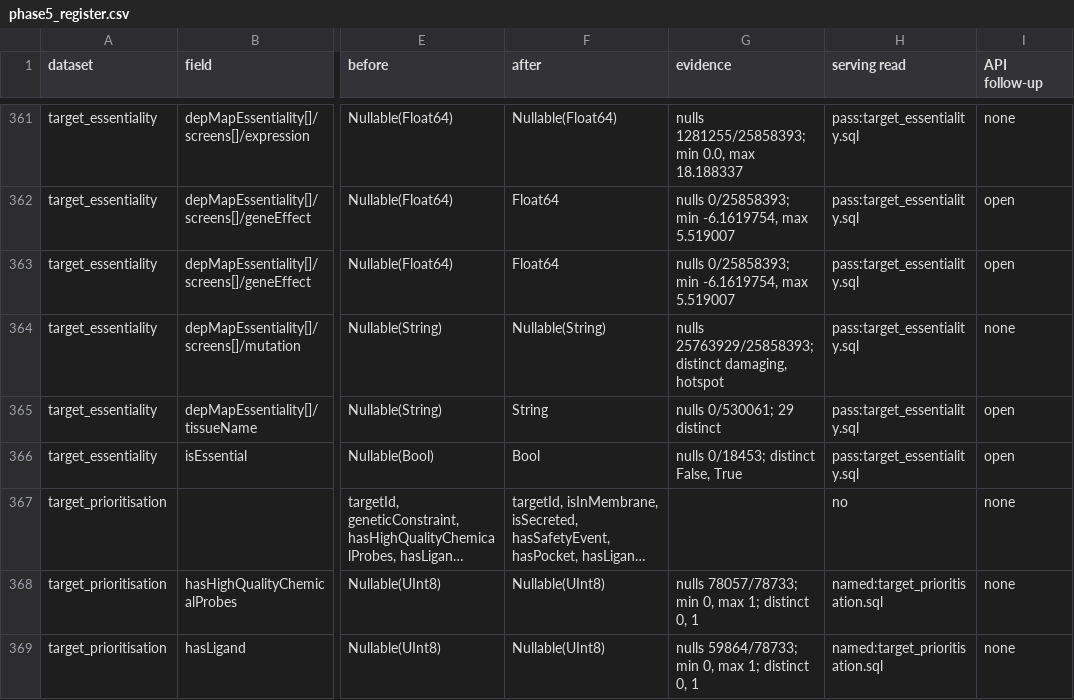
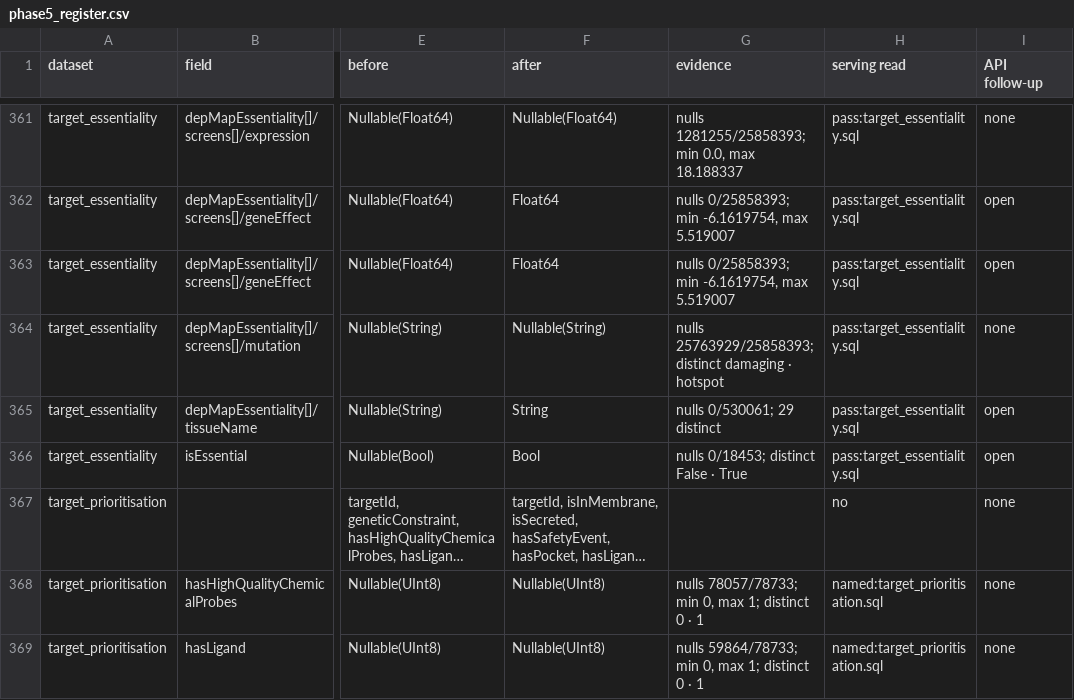
Before and after one commit to opentargets/pipeline, a CSV file: pos/docs/phase5_register.csv, drawn as a sheet; only a part is shown, gaps mark what is left out; long unchanged cells end in …; the diff covers the shown part only; the diff names each change by its address in the sheet, - before the commit and + after, or states it on an @@ line.

Commit message:
pos: scope the register check to a committed drift snapshot

```diff
--- a/pos/docs/phase5_register.csv
+++ b/pos/docs/phase5_register.csv
-G364 (evidence): …25763929/25858393; distinct damaging, hotspot
+G364 (evidence): …25763929/25858393; distinct damaging · hotspot
-G366 (evidence): nulls 0/18453; distinct False, True
+G366 (evidence): nulls 0/18453; distinct False · True
-G368 (evidence): …1; distinct 0, 1
+G368 (evidence): …1; distinct 0 · 1
-G369 (evidence): …1; distinct 0, 1
+G369 (evidence): …1; distinct 0 · 1
```
Also changed, not shown: 69 edited cells elsewhere in this file, 4 other files.
